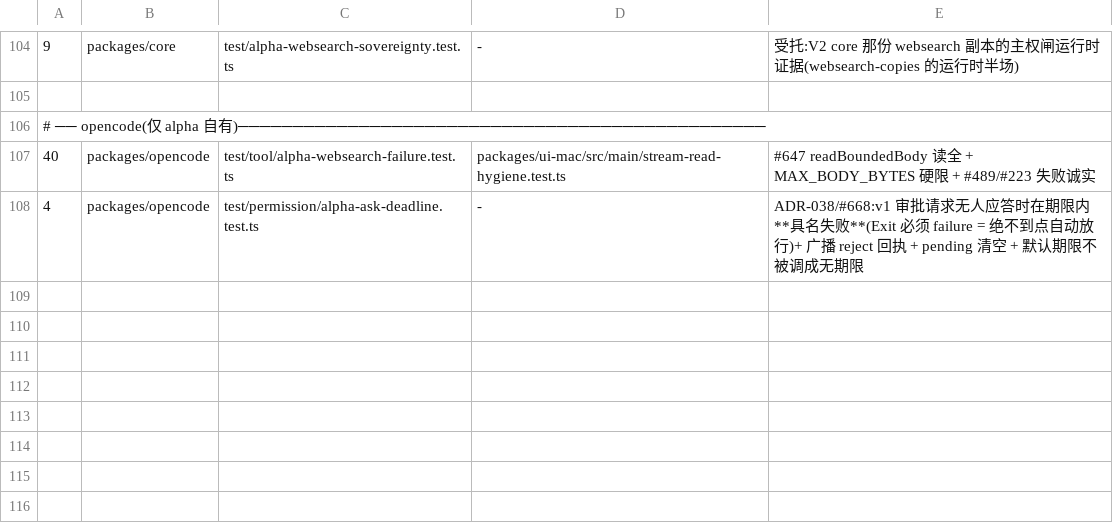
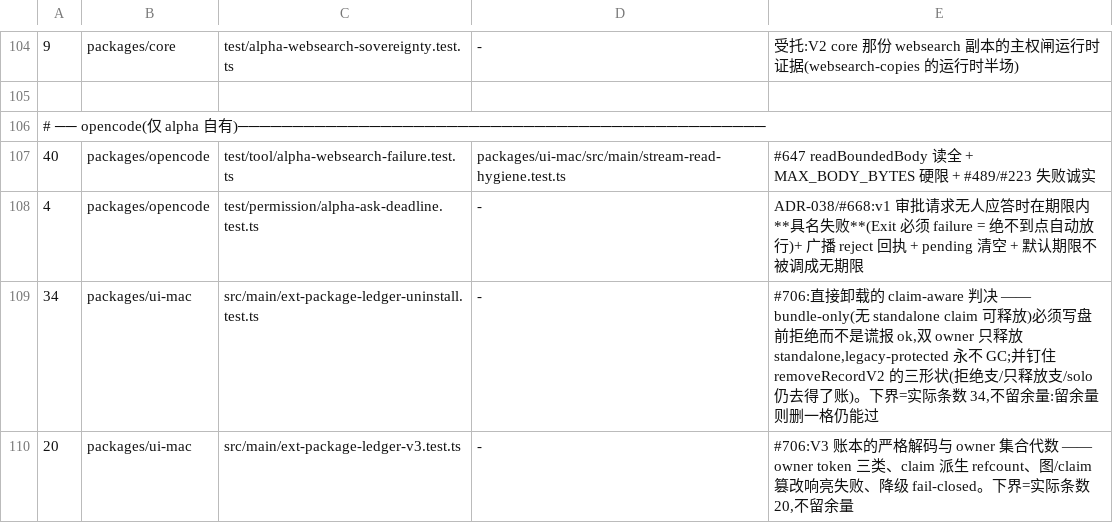
Before and after one commit to jinjunnn/alpha-code, a TSV file: scripts/gate-files.tsv, drawn as a sheet; only a part is shown, gaps mark what is left out; the diff names each change by its address in the sheet, - before the commit and + after, or states it on an @@ line.

Commit message:
[#706][CODE] 把两个新账本闸门文件登记进 gate-files.tsv
实现方实测:这两个文件整个删掉零红,即可被静默删除。它以「登记簿的操作性判据是
断言自己模块之外的东西」为由未登记,并升给编排者裁决。

裁决:登记。判据的第一句才是本体——「删掉它就会移除某条具体保证,而不只是减少覆盖率」。
删掉 uninstall 那个文件移除的保证是「卸载属于 Bundle 的组件会拒绝而不是谎报成功」,
那是一条具体保证;而且实测删掉零红,正好落在判据的后果句上。
「断言模块之外」是发现用的启发,不是排他条件。

下界取实际条数(34 / 20),不留余量。

```diff
--- a/scripts/gate-files.tsv
+++ b/scripts/gate-files.tsv
+row 109: 34 | packages/ui-mac | src/main/ext-package-ledger-uninstall.test.ts | - | #706:直接卸载的 claim-aware 判决 —— bundle-only(无 standalone claim 可释放)必须写盘前拒绝而不是谎报 ok,双 owner 只释放 standalone,legacy-protected 永不 GC;并钉住 removeRecordV2 的三形状(拒绝支/只释放支/solo 仍去得了账)。下界=实际条数 34,不留余量:留余量则删一格仍能过
+row 110: 20 | packages/ui-mac | src/main/ext-package-ledger-v3.test.ts | - | #706:V3 账本的严格解码与 owner 集合代数 —— owner token 三类、claim 派生 refcount、图/claim 篡改响亮失败、降级 fail-closed。下界=实际条数 20,不留余量
```
